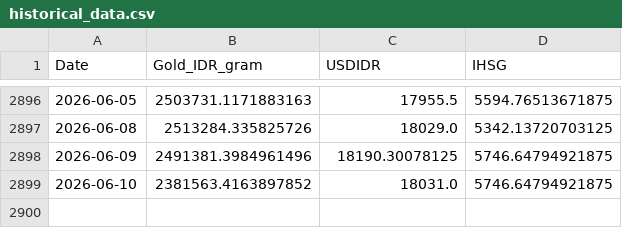
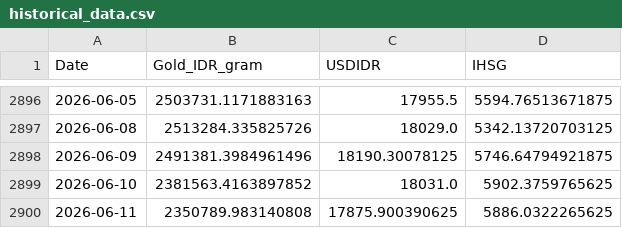
Before and after one commit to shabiharf/goldpriceforecasting-DeepLearning, a CSV file: data/historical_data.csv, drawn as a sheet; only a part is shown, gaps mark what is left out.

```diff
--- a/data/historical_data.csv
+++ b/data/historical_data.csv
@@ -2898,2 +2898,3 @@ Date,Gold_IDR_gram,USDIDR,IHSG
 2026-06-09,2491381.3984961496,18190.30078125,5746.64794921875
-2026-06-10,2381563.4163897852,18031.0,5746.64794921875
+2026-06-10,2381563.4163897852,18031.0,5902.3759765625
+2026-06-11,2350789.983140808,17875.900390625,5886.0322265625
```
